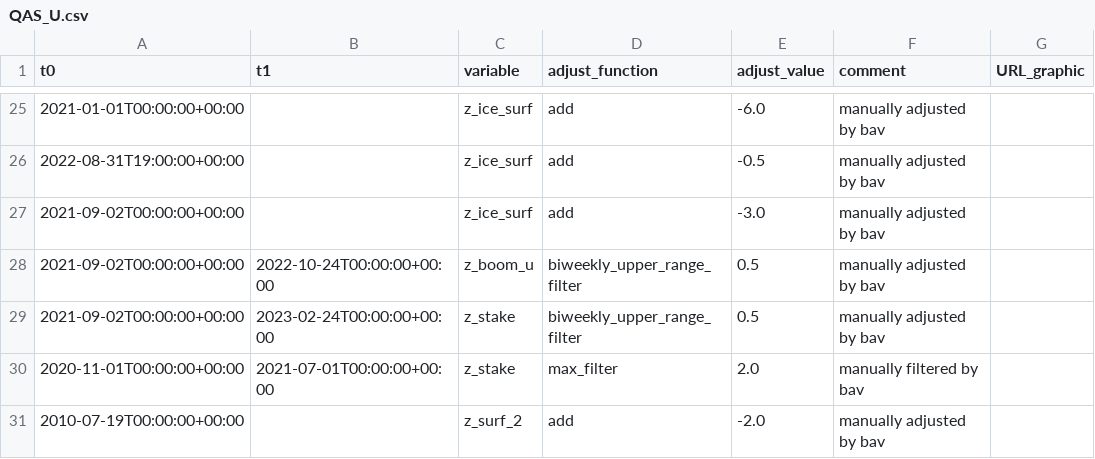
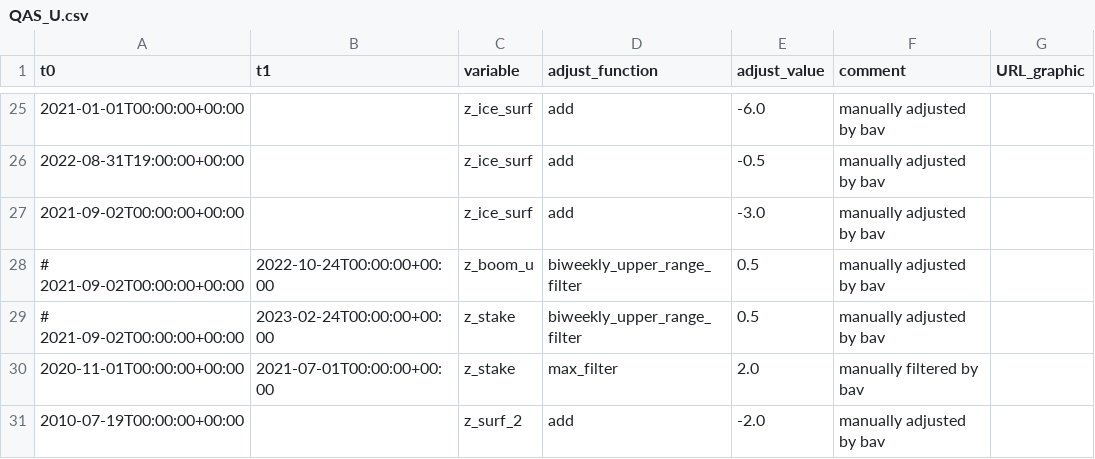
Before and after one commit to GEUS-Glaciology-and-Climate/PROMICE-AWS-data-issues, a CSV file: adjustments/QAS_U.csv, drawn as a sheet; only a part is shown, gaps mark what is left out.

Commit message:
removing filter on QAS_U

```diff
--- a/adjustments/QAS_U.csv
+++ b/adjustments/QAS_U.csv
@@ -27,4 +27,4 @@ t0,t1,variable,adjust_function,adjust_value,comment,URL_graphic
 2021-09-02T00:00:00+00:00,,z_ice_surf,add,-3.0,manually adjusted by bav,
-2021-09-02T00:00:00+00:00,2022-10-24T00:00:00+00:00,z_boom_u,biweekly_upper_range_filter,0.5,manually adjusted by bav,
-2021-09-02T00:00:00+00:00,2023-02-24T00:00:00+00:00,z_stake,biweekly_upper_range_filter,0.5,manually adjusted by bav,
+# 2021-09-02T00:00:00+00:00,2022-10-24T00:00:00+00:00,z_boom_u,biweekly_upper_range_filter,0.5,manually adjusted by bav,
+# 2021-09-02T00:00:00+00:00,2023-02-24T00:00:00+00:00,z_stake,biweekly_upper_range_filter,0.5,manually adjusted by bav,
 2020-11-01T00:00:00+00:00,2021-07-01T00:00:00+00:00,z_stake,max_filter,2.0,manually filtered by bav,
```
